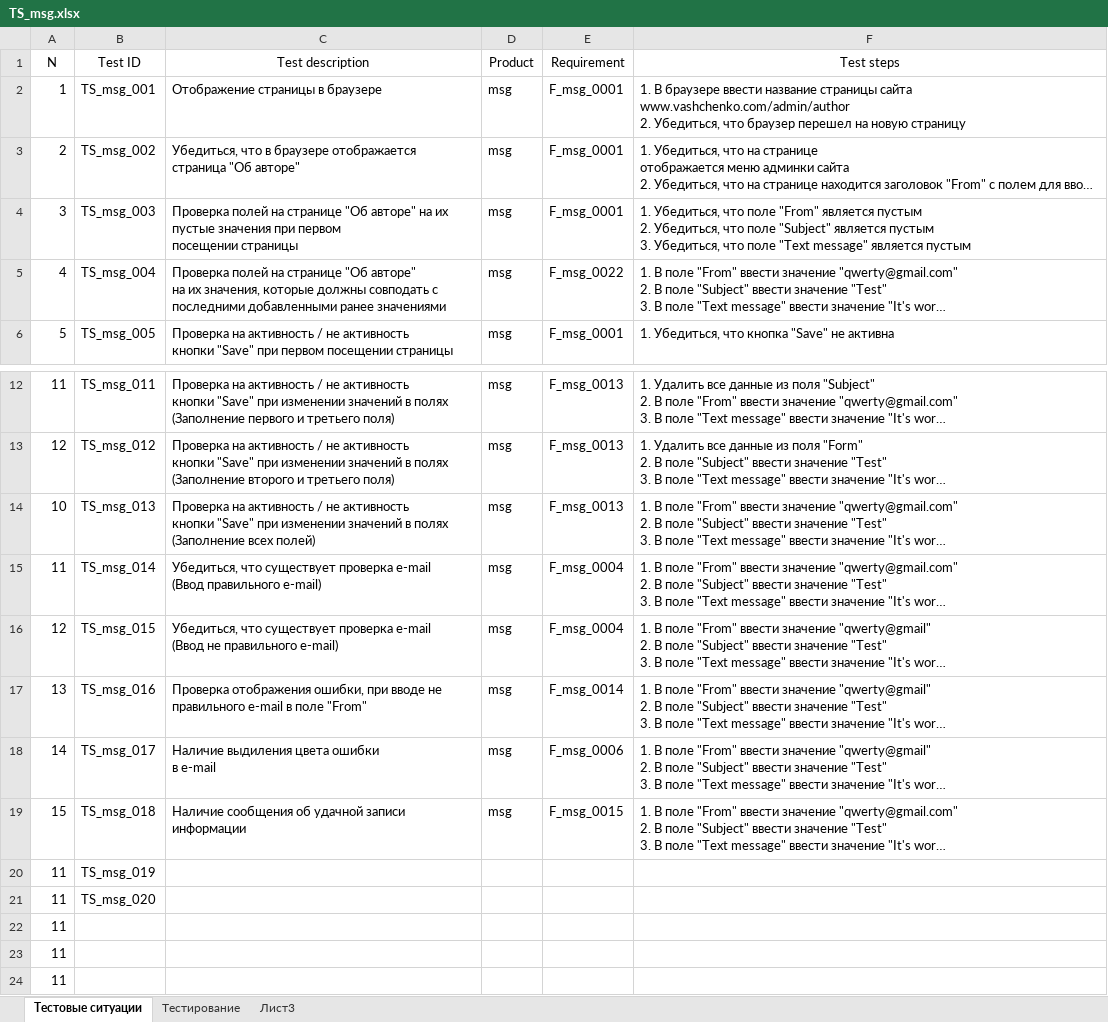
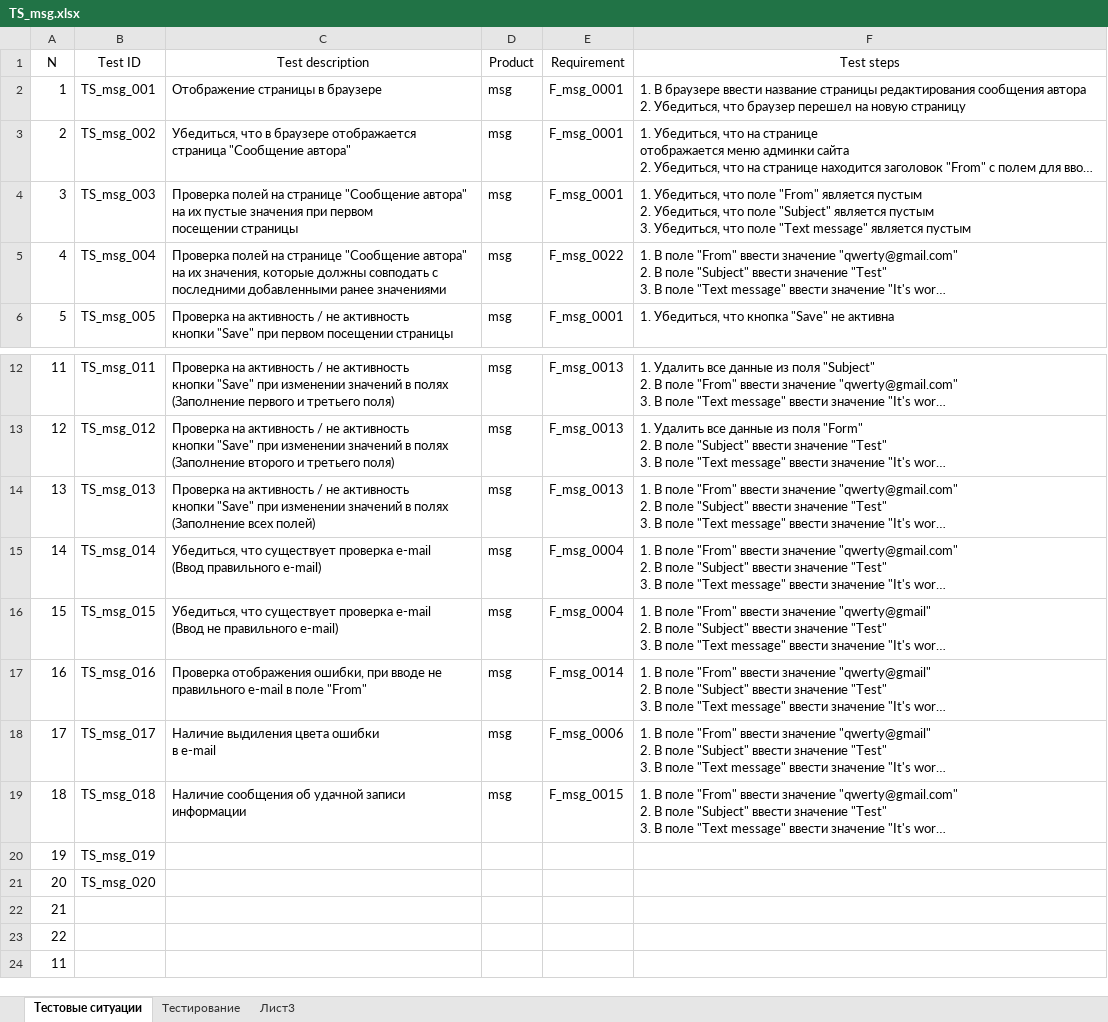
Before and after one commit to los-romka/collective_development, an Excel workbook: Docs/Testing (TES)/Test_Cases/TS_msg.xlsx, sheet Тестовые ситуации, drawn as a sheet; only a part is shown, gaps mark what is left out; long unchanged cells end in …; values as stored, in another font and other column widths than the file's, no borders; table styles not drawn; ↵ is a line break in a cell; the diff names each change by its address in the sheet, - before the commit and + after, or states it on an @@ line.

```diff
--- a/Docs/Testing (TES)/Test_Cases/TS_msg.xlsx (sheet Тестовые ситуации)
+++ b/Docs/Testing (TES)/Test_Cases/TS_msg.xlsx (sheet Тестовые ситуации)
-F2 (Test steps): …название страницы сайта ↵ www.vashchenko.com/admin/author ↵ 2. Убедиться,…
+F2 (Test steps): …название страницы редактирования сообщения автора ↵ 2. Убедиться,…
-C3 (Test description): …отображается ↵ страница "Об авторе"
+C3 (Test description): …отображается ↵ страница "Сообщение автора"
-C4 (Test description): …на странице "Об авторе" на их…
+C4 (Test description): …на странице "Сообщение автора" на их…
-C5 (Test description): …на странице "Об авторе" ↵ на их…
+C5 (Test description): …на странице "Сообщение автора" ↵ на их…
-A14 (N): 10
+A14 (N): 13
-A15 (N): 11
+A15 (N): 14
-A16 (N): 12
+A16 (N): 15
-A17 (N): 13
+A17 (N): 16
-A18 (N): 14
+A18 (N): 17
-A19 (N): 15
+A19 (N): 18
-A20 (N): 11
+A20 (N): 19
-A21 (N): 11
+A21 (N): 20
-A22 (N): 11
+A22 (N): 21
-A23 (N): 11
+A23 (N): 22
```
Also changed, not shown: sheet Тестирование.
